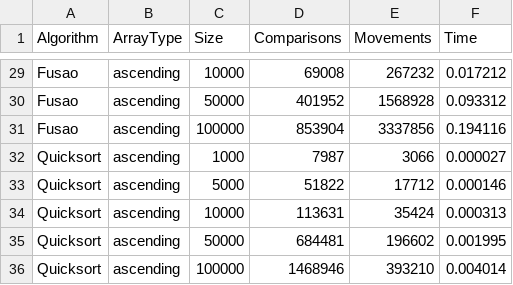
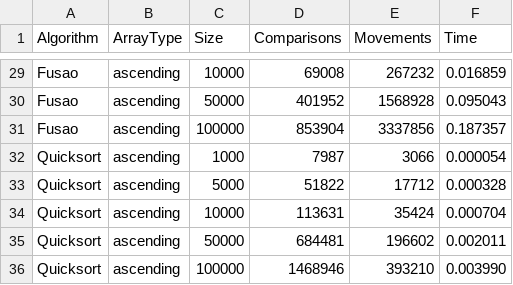
Before and after one commit to fontflows/SortingAlgorithms_IC2, a CSV file: data/ascending_resultados.csv, drawn as a sheet; only a part is shown, gaps mark what is left out; the diff covers the shown part only; the diff names each change by its address in the sheet, - before the commit and + after, or states it on an @@ line.

```diff
--- a/data/ascending_resultados.csv
+++ b/data/ascending_resultados.csv
-F29 (Time): 0.017212
+F29 (Time): 0.016859
-F30 (Time): 0.093312
+F30 (Time): 0.095043
-F31 (Time): 0.194116
+F31 (Time): 0.187357
-F32 (Time): 0.000027
+F32 (Time): 0.000054
-F33 (Time): 0.000146
+F33 (Time): 0.000328
-F34 (Time): 0.000313
+F34 (Time): 0.000704
-F35 (Time): 0.001995
+F35 (Time): 0.002011
-F36 (Time): 0.004014
+F36 (Time): 0.003990
```
Also changed, not shown: 27 edited cells elsewhere in this file, data/descending_resultados.csv, data/random_resultados.csv, 7 other files.
